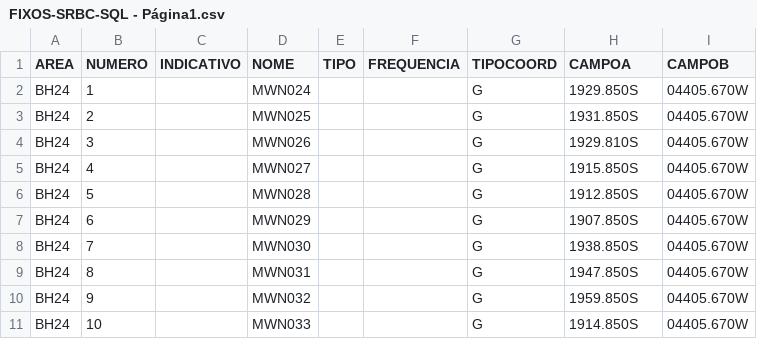
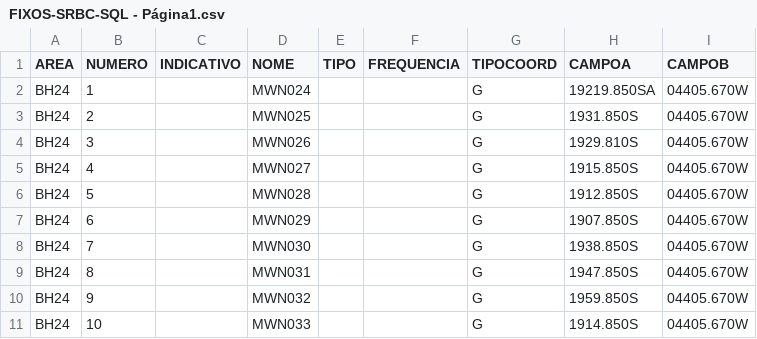
Before and after one commit to duduferrer/dct-srbc, a CSV file: FIXOS-SRBC-SQL - Página1.csv, drawn as a sheet.

```diff
--- a/FIXOS-SRBC-SQL - Página1.csv
+++ b/FIXOS-SRBC-SQL - Página1.csv
@@ -1,3 +1,3 @@
 AREA,NUMERO,INDICATIVO,NOME,TIPO,FREQUENCIA,TIPOCOORD,CAMPOA,CAMPOB
-BH24,1,,MWN024,,,G,1929.850S,04405.670W
+BH24,1,,MWN024,,,G,19219.850SA,04405.670W
 BH24,2,,MWN025,,,G,1931.850S,04405.670W
```
Also changed, not shown: 9 other files.
